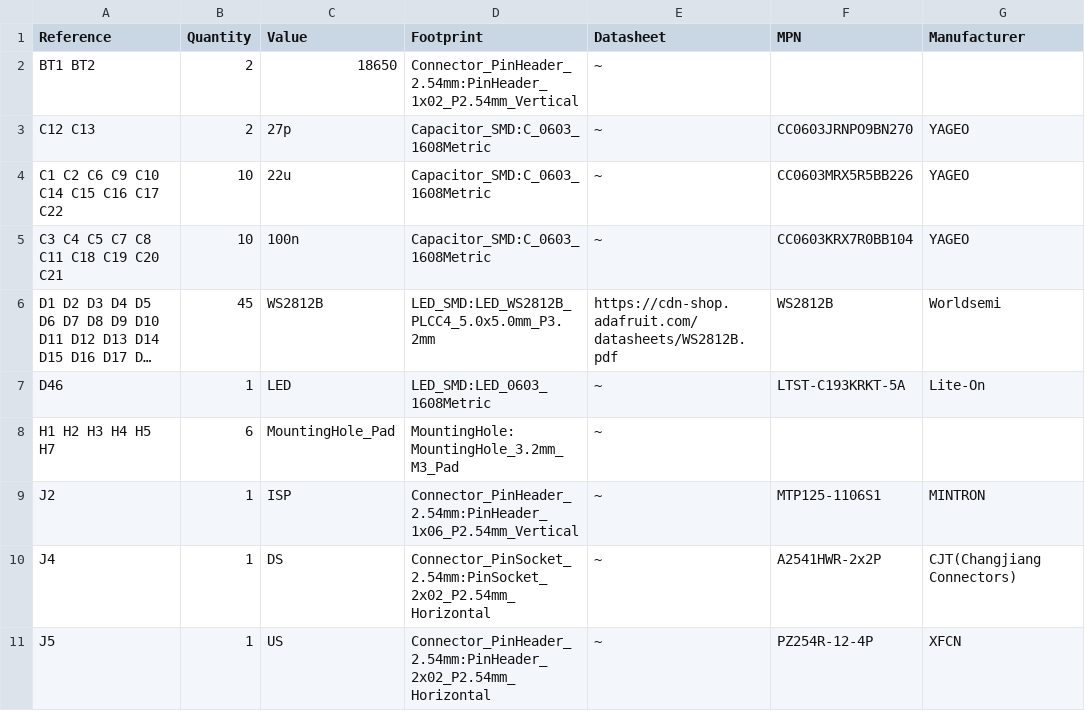
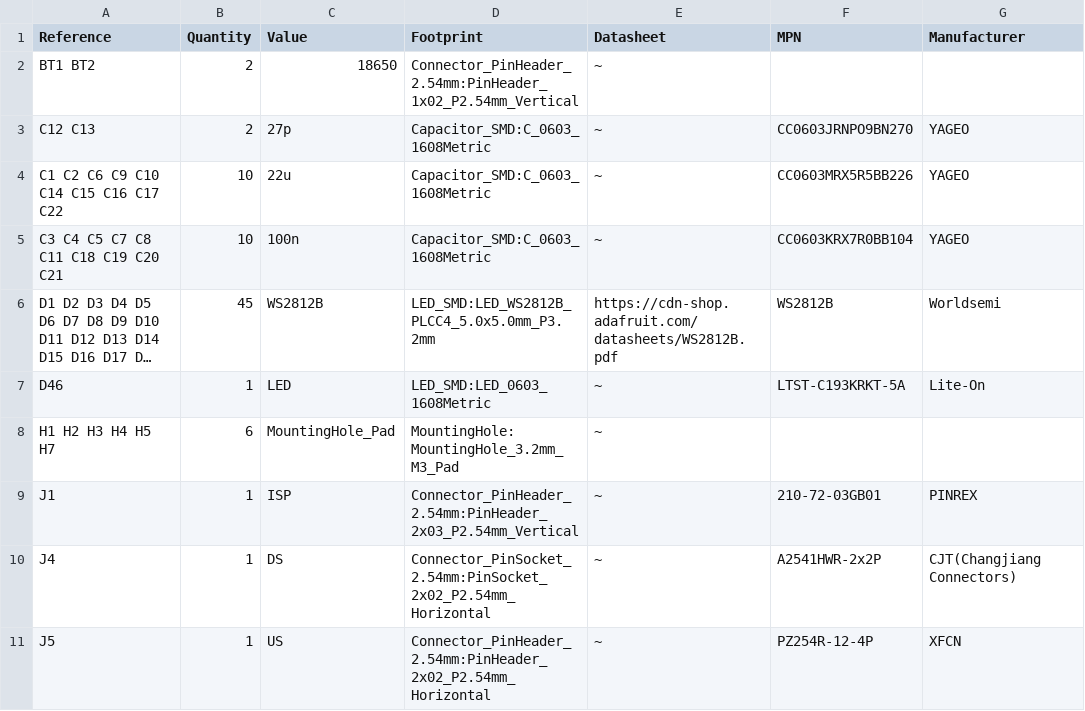
Before and after one commit to akaFunk/BlinkyBar, a CSV file: Module_PCB/Output/Module_PCB.csv, drawn as a sheet; only a part is shown; long unchanged cells end in ….

Commit message:
Changed ISP header back to 2x3

```diff
--- a/Module_PCB/Output/Module_PCB.csv
+++ b/Module_PCB/Output/Module_PCB.csv
@@ -8,3 +8,3 @@ D46 ,1,"LED","LED_SMD:LED_0603_1608Metric","~","LTST-C193KRKT-5A","Lite-On"
 H1 H2 H3 H4 H5 H7 ,6,"MountingHole_Pad","MountingHole:MountingHole_3.2mm_M3_Pad","~"
-J2 ,1,"ISP","Connector_PinHeader_2.54mm:PinHeader_1x06_P2.54mm_Vertical","~","MTP125-1106S1","MINTRON"
+J1 ,1,"ISP","Connector_PinHeader_2.54mm:PinHeader_2x03_P2.54mm_Vertical","~","210-72-03GB01","PINREX"
 J4 ,1,"DS","Connector_PinSocket_2.54mm:PinSocket_2x02_P2.54mm_Horizontal","~","A2541HWR-2x2P","CJT(Changjiang Connectors)"
```
Also changed, not shown: 5 other files.
